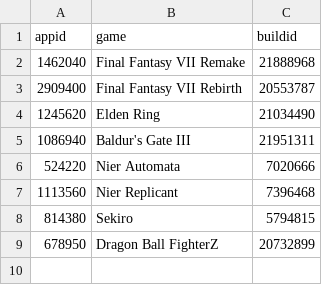
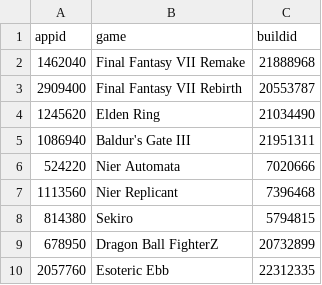
Before and after one commit to proletariado/proletariado.github.io, a CSV file: data/builds.csv, drawn as a sheet.

Commit message:
Add Esoteric Ebb to builds.csv

```diff
--- a/data/builds.csv
+++ b/data/builds.csv
@@ -9 +9,2 @@ appid,game,buildid
 678950,Dragon Ball FighterZ,20732899
+2057760,Esoteric Ebb,22312335
```
